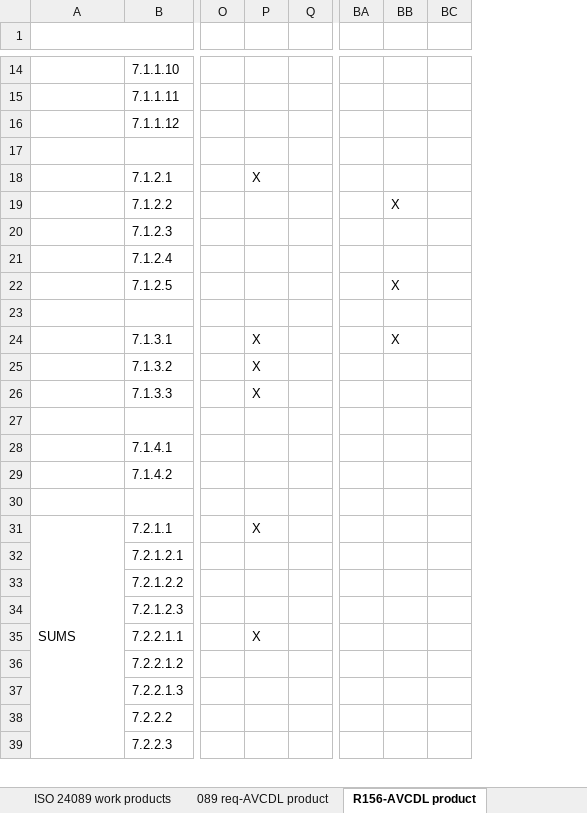
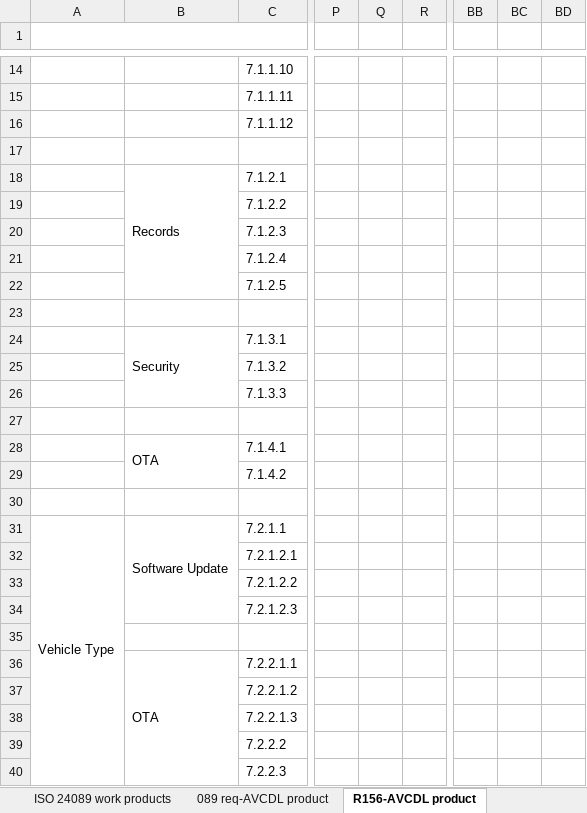
Before and after one commit to nutonomy/AVCDL, an Excel workbook: distribution/reference_documents/working_material/AVCDL mappings.xlsx, sheet R156-AVCDL product, drawn as a sheet; only a part is shown, gaps mark what is left out; values as stored, in another font and other column widths than the file's, no cell formats; addresses are those after the commit; rows hold the shown columns only; the diff covers the shown part only; the diff names each change by its address in the sheet, - before the commit and + after, or states it on an @@ line.

Commit message:
Updated AVCDL mappings workbook (R156-AVCDL product sheet clean slate)

```diff
--- a/distribution/reference_documents/working_material/AVCDL mappings.xlsx (sheet R156-AVCDL product)
+++ b/distribution/reference_documents/working_material/AVCDL mappings.xlsx (sheet R156-AVCDL product)
+column B, rows 18-31: Records |  |  |  |  |  | Security |  |  |  | OTA |  |  | Software Update; row 36: OTA
-Q18: X
+Q18: (empty)
-BC19: X
+BC19: (empty)
-BC22: X
+BC22: (empty)
-Q24:Q26: X
+Q24:Q26: (empty)
-BC24: X
+BC24: (empty)
-A31: SUMS
+A31: Vehicle Type
-Q31: X
+Q31: (empty)
+row 35: (empty)
-Q36: X
+Q36: (empty)
```
Also changed, not shown: 4 edited cells elsewhere in this sheet, cell formats, source/reference_documents/working_material/AVCDL mappings.xlsx.
